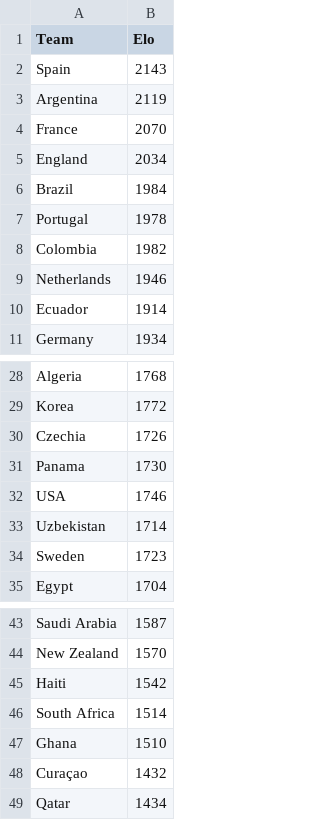
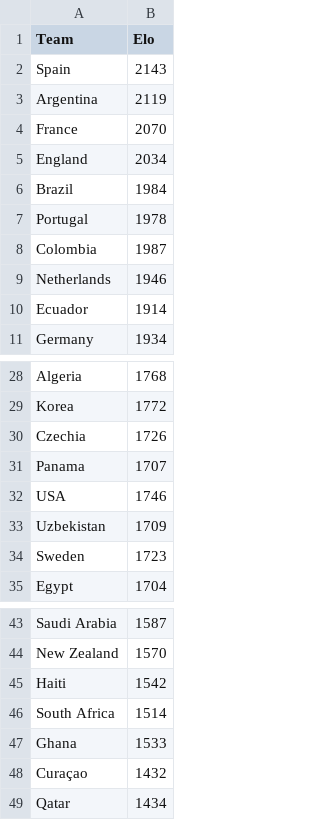
Before and after one commit to emrecemal/World-Cup-Simulator, a CSV file: elo.csv, drawn as a sheet; only a part is shown, gaps mark what is left out.

Commit message:
Update elos of the last group

```diff
--- a/elo.csv
+++ b/elo.csv
@@ -7,3 +7,3 @@ Brazil,1984
 Portugal,1978
-Colombia,1982
+Colombia,1987
 Netherlands,1946
@@ -30,5 +30,5 @@ Korea,1772
 Czechia,1726
-Panama,1730
+Panama,1707
 USA,1746
-Uzbekistan,1714
+Uzbekistan,1709
 Sweden,1723
@@ -46,3 +46,3 @@ Haiti,1542
 South Africa,1514
-Ghana,1510
+Ghana,1533
 Curaçao,1432
```
